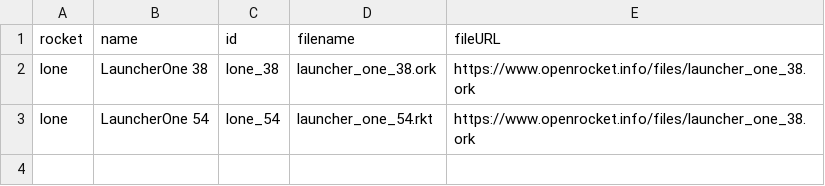
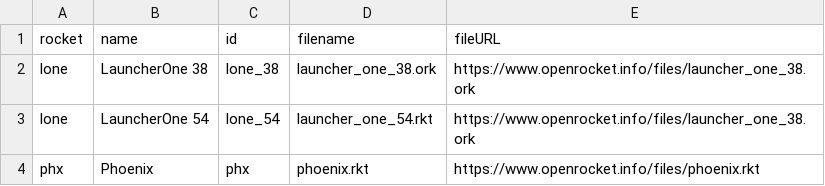
Before and after one commit to rlhatcher/ronaldhatcherblog, a CSV file: data/data_clean/designs.csv, drawn as a sheet.

Commit message:
design added

```diff
--- a/data/data_clean/designs.csv
+++ b/data/data_clean/designs.csv
@@ -3 +3,2 @@ lone,LauncherOne 38,lone_38,launcher_one_38.ork,https://www.openrocket.info/file
 lone,LauncherOne 54,lone_54,launcher_one_54.rkt,https://www.openrocket.info/files/launcher_one_38.ork
+phx,Phoenix,phx,phoenix.rkt,https://www.openrocket.info/files/phoenix.rkt
```
Also changed, not shown: 9 other files.
